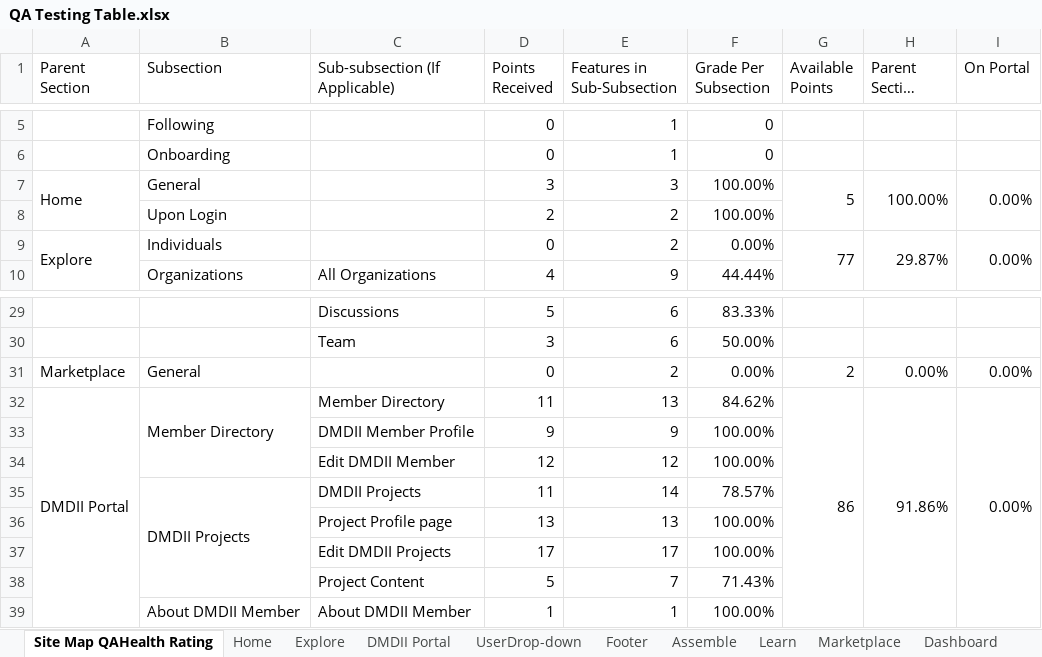
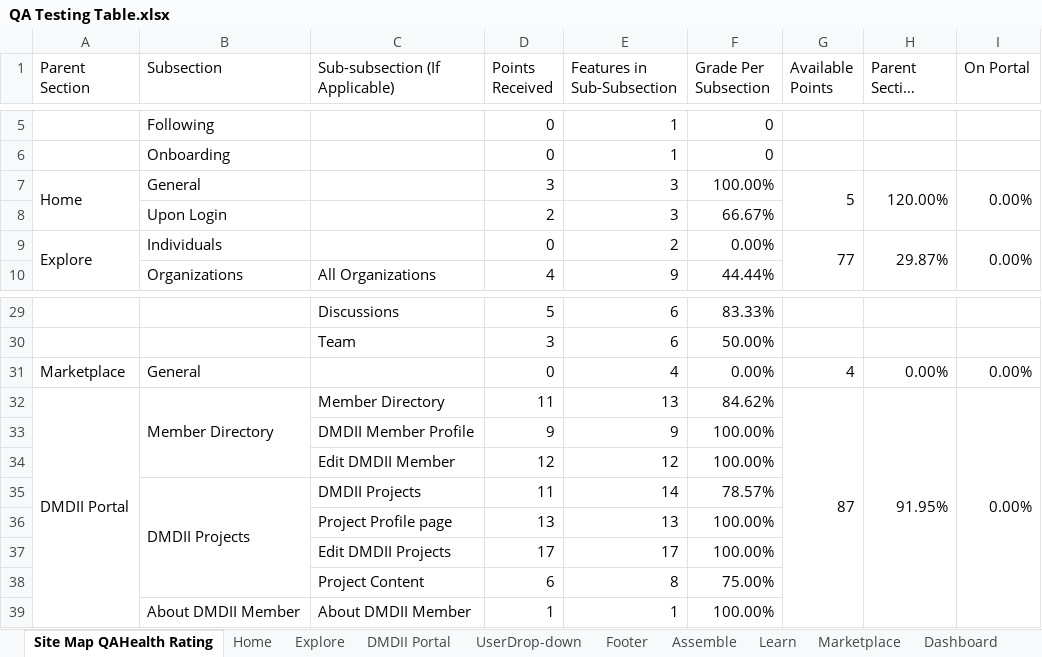
Before and after one commit to dmc-uilabs/dmcqa, an Excel workbook: PastTests/Reviewed-10.28.2016-EndOfDay-Updated/QA Testing Table.xlsx, sheet Site Map QAHealth Rating, drawn as a sheet; only a part is shown, gaps mark what is left out; long unchanged cells end in …; values as stored, in another font and other column widths than the file's, no cell formats; conditional formats not drawn; removed rows and columns are numbered as before the commit, all else as after; the diff names each change by its address in the sheet, - before the commit and + after, or states it on an @@ line.

```diff
--- a/PastTests/Reviewed-10.28.2016-EndOfDay-Updated/QA Testing Table.xlsx (sheet Site Map QAHealth Rating)
+++ b/PastTests/Reviewed-10.28.2016-EndOfDay-Updated/QA Testing Table.xlsx (sheet Site Map QAHealth Rating)
-H7 (Parent Section Grade): 100.00%
+H7 (Parent Section Grade): 120.00%
-E8 (Features in Sub-Subsection): 2
+E8 (Features in Sub-Subsection): 3
-F8 (Grade Per Subsection): 100.00%
+F8 (Grade Per Subsection): 66.67%
-E31 (Features in Sub-Subsection): 2
+E31 (Features in Sub-Subsection): 4
-G31 (Available Points): 2
+G31 (Available Points): 4
-G32 (Available Points): 86
+G32 (Available Points): 87
-H32 (Parent Section Grade): 91.86%
+H32 (Parent Section Grade): 91.95%
-row 38:  |  | Project Content | 5 | 7 | 71.43%
+row 38:  |  | Project Content | 6 | 8 | 75.00%
```
Also changed, not shown: sheet Home, sheet DMDII Portal, sheet Marketplace, sheet Explore, sheet UserDrop-down, sheet Assemble, 2 more sheets, other sheet tabs, cell formats, formulas that keep their value.
